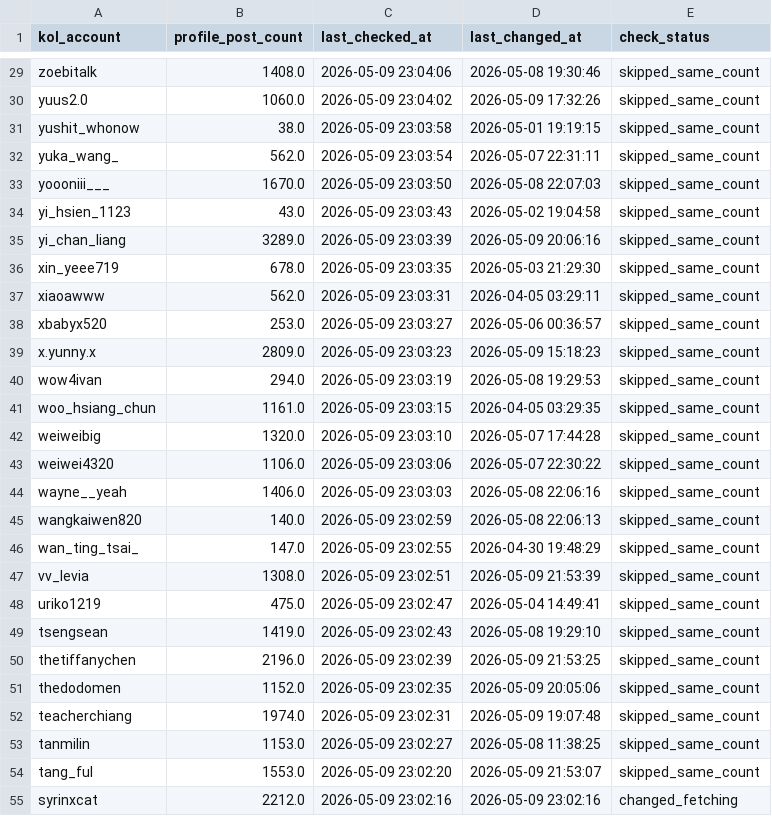
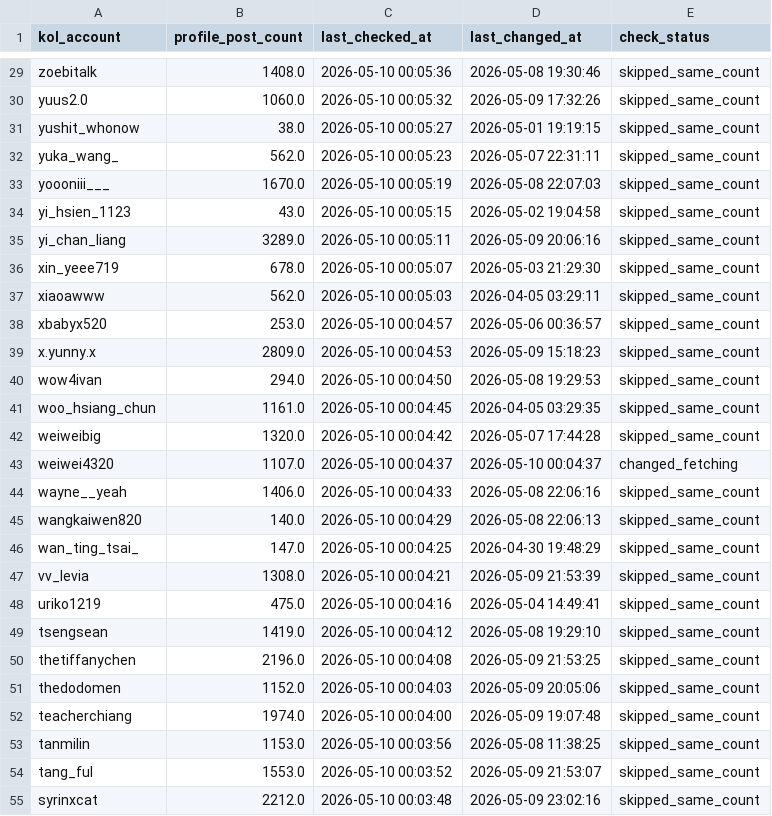
Before and after one commit to sabina-lu/kol-analysis-v2, a CSV file: data/profile_post_state.csv, drawn as a sheet; only a part is shown, gaps mark what is left out; the diff covers the shown part only; the diff names each change by its address in the sheet, - before the commit and + after, or states it on an @@ line.

```diff
--- a/data/profile_post_state.csv
+++ b/data/profile_post_state.csv
-C29 (last_checked_at): 2026-05-09 23:04:06
+C29 (last_checked_at): 2026-05-10 00:05:36
-C30 (last_checked_at): 2026-05-09 23:04:02
+C30 (last_checked_at): 2026-05-10 00:05:32
-C31 (last_checked_at): 2026-05-09 23:03:58
+C31 (last_checked_at): 2026-05-10 00:05:27
-C32 (last_checked_at): 2026-05-09 23:03:54
+C32 (last_checked_at): 2026-05-10 00:05:23
-C33 (last_checked_at): 2026-05-09 23:03:50
+C33 (last_checked_at): 2026-05-10 00:05:19
-C34 (last_checked_at): 2026-05-09 23:03:43
+C34 (last_checked_at): 2026-05-10 00:05:15
-C35 (last_checked_at): 2026-05-09 23:03:39
+C35 (last_checked_at): 2026-05-10 00:05:11
-C36 (last_checked_at): 2026-05-09 23:03:35
+C36 (last_checked_at): 2026-05-10 00:05:07
-C37 (last_checked_at): 2026-05-09 23:03:31
+C37 (last_checked_at): 2026-05-10 00:05:03
-C38 (last_checked_at): 2026-05-09 23:03:27
+C38 (last_checked_at): 2026-05-10 00:04:57
-C39 (last_checked_at): 2026-05-09 23:03:23
+C39 (last_checked_at): 2026-05-10 00:04:53
-C40 (last_checked_at): 2026-05-09 23:03:19
+C40 (last_checked_at): 2026-05-10 00:04:50
-C41 (last_checked_at): 2026-05-09 23:03:15
+C41 (last_checked_at): 2026-05-10 00:04:45
-C42 (last_checked_at): 2026-05-09 23:03:10
+C42 (last_checked_at): 2026-05-10 00:04:42
-B43 (profile_post_count): 1106.0
+B43 (profile_post_count): 1107.0
-C43 (last_checked_at): 2026-05-09 23:03:06
+C43 (last_checked_at): 2026-05-10 00:04:37
-D43 (last_changed_at): 2026-05-07 22:30:22
+D43 (last_changed_at): 2026-05-10 00:04:37
-E43 (check_status): skipped_same_count
+E43 (check_status): changed_fetching
-C44 (last_checked_at): 2026-05-09 23:03:03
+C44 (last_checked_at): 2026-05-10 00:04:33
-C45 (last_checked_at): 2026-05-09 23:02:59
+C45 (last_checked_at): 2026-05-10 00:04:29
-C46 (last_checked_at): 2026-05-09 23:02:55
+C46 (last_checked_at): 2026-05-10 00:04:25
-C47 (last_checked_at): 2026-05-09 23:02:51
+C47 (last_checked_at): 2026-05-10 00:04:21
-C48 (last_checked_at): 2026-05-09 23:02:47
+C48 (last_checked_at): 2026-05-10 00:04:16
-C49 (last_checked_at): 2026-05-09 23:02:43
+C49 (last_checked_at): 2026-05-10 00:04:12
-C50 (last_checked_at): 2026-05-09 23:02:39
+C50 (last_checked_at): 2026-05-10 00:04:08
-C51 (last_checked_at): 2026-05-09 23:02:35
+C51 (last_checked_at): 2026-05-10 00:04:03
-C52 (last_checked_at): 2026-05-09 23:02:31
+C52 (last_checked_at): 2026-05-10 00:04:00
-C53 (last_checked_at): 2026-05-09 23:02:27
+C53 (last_checked_at): 2026-05-10 00:03:56
-C54 (last_checked_at): 2026-05-09 23:02:20
+C54 (last_checked_at): 2026-05-10 00:03:52
-C55 (last_checked_at): 2026-05-09 23:02:16
+C55 (last_checked_at): 2026-05-10 00:03:48
-E55 (check_status): changed_fetching
+E55 (check_status): skipped_same_count
```
Also changed, not shown: 126 edited cells elsewhere in this file.
